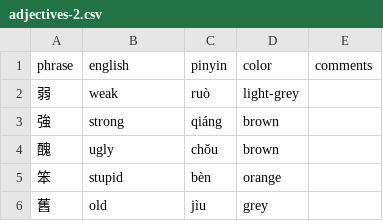
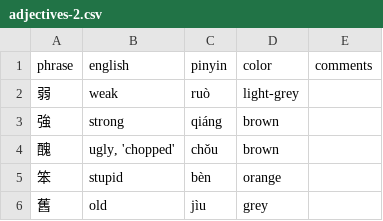
Before and after one commit to pjflanagan/char-pinyin-juying, a CSV file: data/flashcards/class/adjectives/adjectives-2.csv, drawn as a sheet; only a part is shown.

```diff
--- a/data/flashcards/class/adjectives/adjectives-2.csv
+++ b/data/flashcards/class/adjectives/adjectives-2.csv
@@ -3,3 +3,3 @@ phrase,english,pinyin,color,comments
 強,strong,qiáng,brown,
-醜,ugly,chǒu,brown,
+醜,"ugly, 'chopped'",chǒu,brown,
 笨,stupid,bèn,orange,
```
Also changed, not shown: 4 other files.
